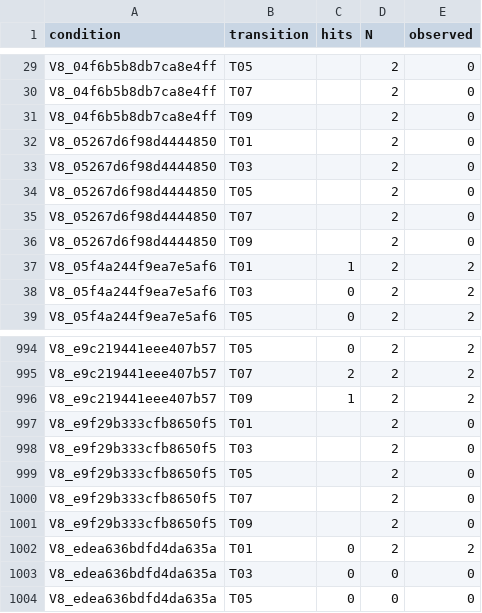
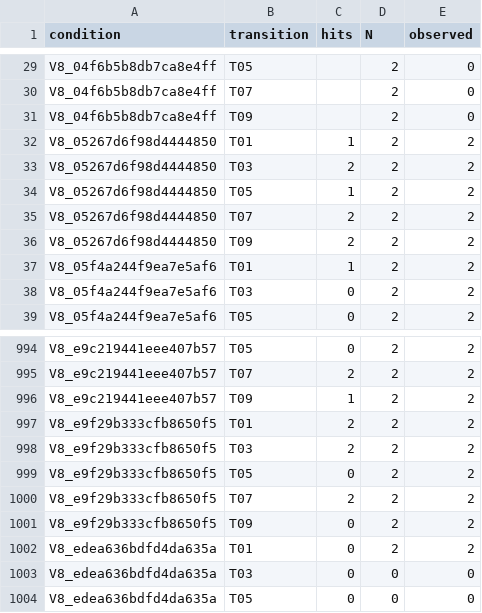
Before and after one commit to pe0-p1e/exper-tran, a CSV file: experiments/2026-10-a100-precommercial-v7-targeted-50/reports/v8_stage12_joint24h/reports/directions.csv, drawn as a sheet; only a part is shown, gaps mark what is left out.

```diff
--- a/experiments/2026-10-a100-precommercial-v7-targeted-50/reports/v8_stage12_joint24h/reports/directions.csv
+++ b/experiments/2026-10-a100-precommercial-v7-targeted-50/reports/v8_stage12_joint24h/reports/directions.csv
@@ -31,7 +31,7 @@ V8_04f6b5b8db7ca8e4ff,T07,,2,0
 V8_04f6b5b8db7ca8e4ff,T09,,2,0
-V8_05267d6f98d4444850,T01,,2,0
-V8_05267d6f98d4444850,T03,,2,0
-V8_05267d6f98d4444850,T05,,2,0
-V8_05267d6f98d4444850,T07,,2,0
-V8_05267d6f98d4444850,T09,,2,0
+V8_05267d6f98d4444850,T01,1,2,2
+V8_05267d6f98d4444850,T03,2,2,2
+V8_05267d6f98d4444850,T05,1,2,2
+V8_05267d6f98d4444850,T07,2,2,2
+V8_05267d6f98d4444850,T09,2,2,2
 V8_05f4a244f9ea7e5af6,T01,1,2,2
@@ -996,7 +996,7 @@ V8_e9c219441eee407b57,T07,2,2,2
 V8_e9c219441eee407b57,T09,1,2,2
-V8_e9f29b333cfb8650f5,T01,,2,0
-V8_e9f29b333cfb8650f5,T03,,2,0
-V8_e9f29b333cfb8650f5,T05,,2,0
-V8_e9f29b333cfb8650f5,T07,,2,0
-V8_e9f29b333cfb8650f5,T09,,2,0
+V8_e9f29b333cfb8650f5,T01,2,2,2
+V8_e9f29b333cfb8650f5,T03,2,2,2
+V8_e9f29b333cfb8650f5,T05,0,2,2
+V8_e9f29b333cfb8650f5,T07,2,2,2
+V8_e9f29b333cfb8650f5,T09,0,2,2
 V8_edea636bdfd4da635a,T01,0,2,2
```
Also changed, not shown: experiments/2026-10-a100-precommercial-v7-targeted-50/reports/v8_stage12_joint24h/gradient_compatibility_aggregate.csv, experiments/2026-10-a100-precommercial-v7-targeted-50/reports/v8_stage12_joint24h/reports/conditions.csv, 10 other files.
